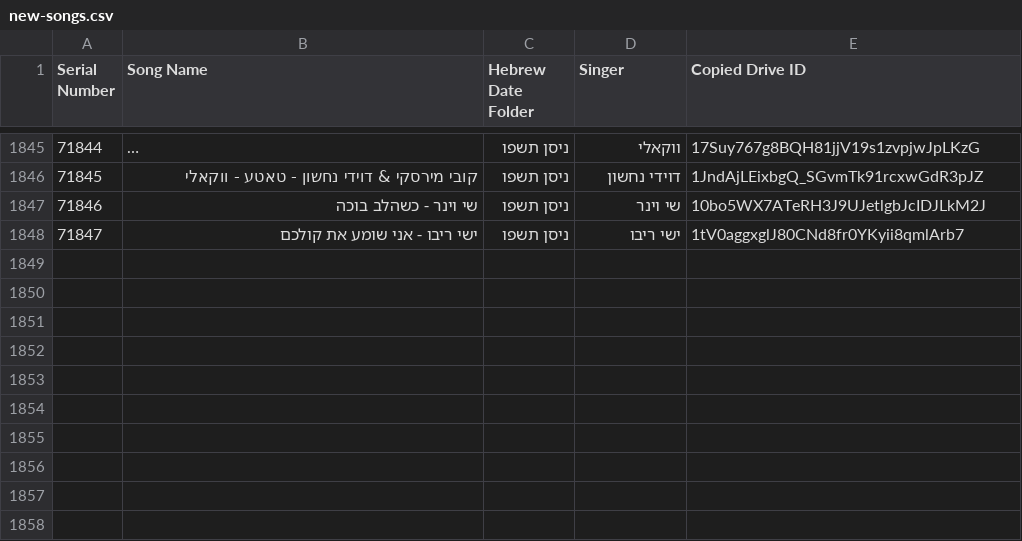
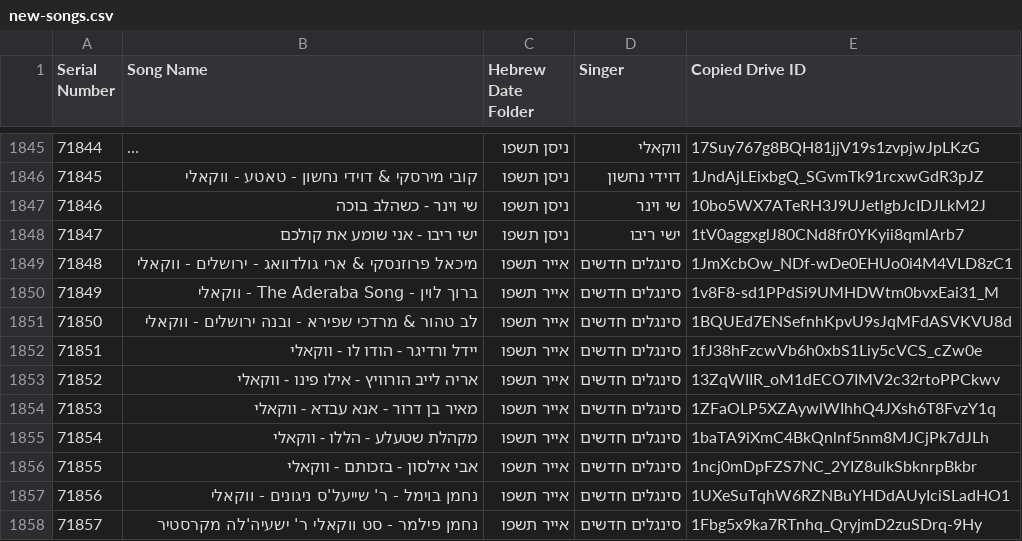
Before and after one commit to NHLOCAL/shir-bot, a CSV file: drive_data/new-songs.csv, drawn as a sheet; only a part is shown, gaps mark what is left out; long unchanged cells end in ….

```diff
--- a/drive_data/new-songs.csv
+++ b/drive_data/new-songs.csv
@@ -1848 +1848,11 @@ Serial Number,Song Name,Hebrew Date Folder,Singer,Copied Drive ID
 71847,ישי ריבו - אני שומע את קולכם,ניסן תשפו,ישי ריבו,1tV0aggxglJ80CNd8fr0YKyii8qmlArb7
+71848,מיכאל פרוזנסקי & ארי גולדוואג - ירושלים - ווקאלי,אייר תשפו,סינגלים חדשים,1JmXcbOw_NDf-wDe0EHUo0i4M4VLD8zC1
+71849,ברוך לוין - The Aderaba Song - ווקאלי,אייר תשפו,סינגלים חדשים,1v8F8-sd1PPdSi9UMHDWtm0bvxEai31_M
+71850,לב טהור & מרדכי שפירא - ובנה ירושלים - ווקאלי,אייר תשפו,סינגלים חדשים,1BQUEd7ENSefnhKpvU9sJqMFdASVKVU8d
+71851,יידל ורדיגר - הודו לו - ווקאלי,אייר תשפו,סינגלים חדשים,1fJ38hFzcwVb6h0xbS1Liy5cVCS_cZw0e
+71852,אריה לייב הורוויץ - אילו פינו - ווקאלי,אייר תשפו,סינגלים חדשים,13ZqWIIR_oM1dECO7IMV2c32rtoPPCkwv
+71853,מאיר בן דרור - אנא עבדא - ווקאלי,אייר תשפו,סינגלים חדשים,1ZFaOLP5XZAywlWIhhQ4JXsh6T8FvzY1q
+71854,מקהלת שטעלע - הללו - ווקאלי,אייר תשפו,סינגלים חדשים,1baTA9iXmC4BkQnlnf5nm8MJCjPk7dJLh
+71855,אבי אילסון - בזכותם - ווקאלי,אייר תשפו,סינגלים חדשים,1ncj0mDpFZS7NC_2YIZ8ulkSbknrpBkbr
+71856,נחמן בוימל - ר' שייעל'ס ניגונים - ווקאלי,אייר תשפו,סינגלים חדשים,1UXeSuTqhW6RZNBuYHDdAUyIciSLadHO1
+71857,נחמן פילמר - סט ווקאלי ר' ישעיה'לה מקרסטיר,אייר תשפו,סינגלים חדשים,1Fbg5x9ka7RTnhq_QryjmD2zuSDrq-9Hy
```
Also changed, not shown: 2 other files.
